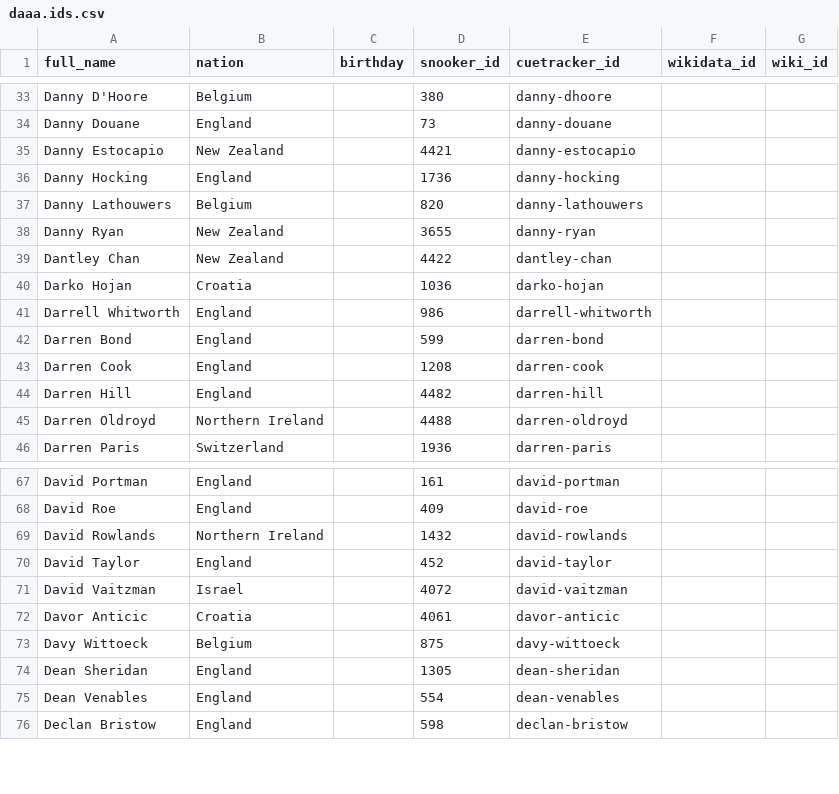
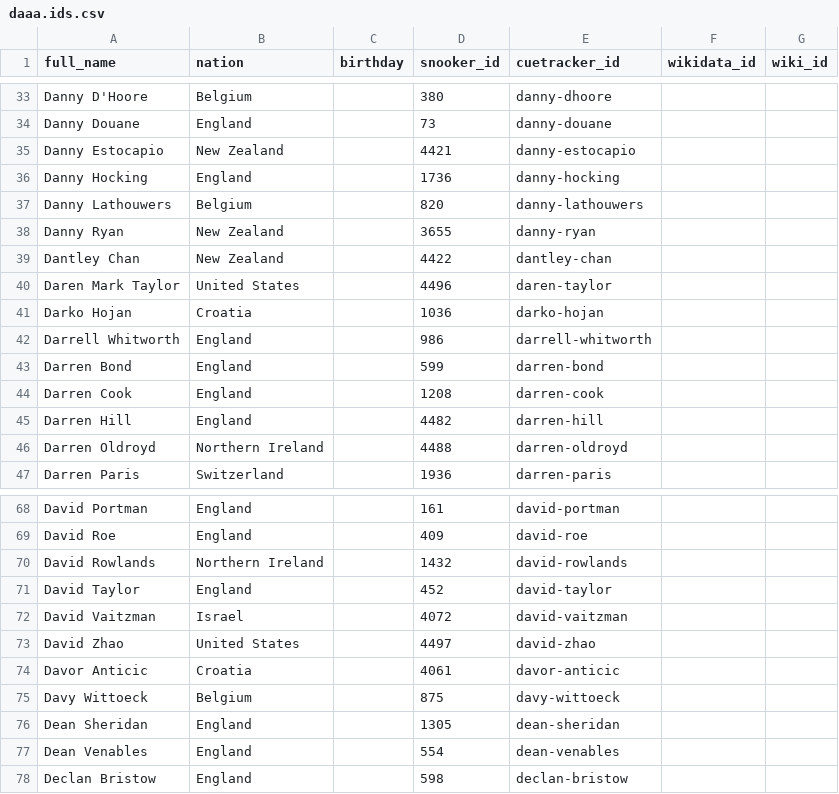
Before and after one commit to dreamerminsk/wiki-langs, a CSV file: players/daaa.ids.csv, drawn as a sheet; only a part is shown, gaps mark what is left out; the diff names each change by its address in the sheet, - before the commit and + after, or states it on an @@ line.

Commit message:
Update CSV tables

```diff
--- a/players/daaa.ids.csv
+++ b/players/daaa.ids.csv
+row 40: Daren Mark Taylor | United States |  | 4496 | daren-taylor
+row 73: David Zhao | United States |  | 4497 | david-zhao
```
Also changed, not shown: players/baaa.ids.csv, players/jaaa.ids.csv, 6 other files.
